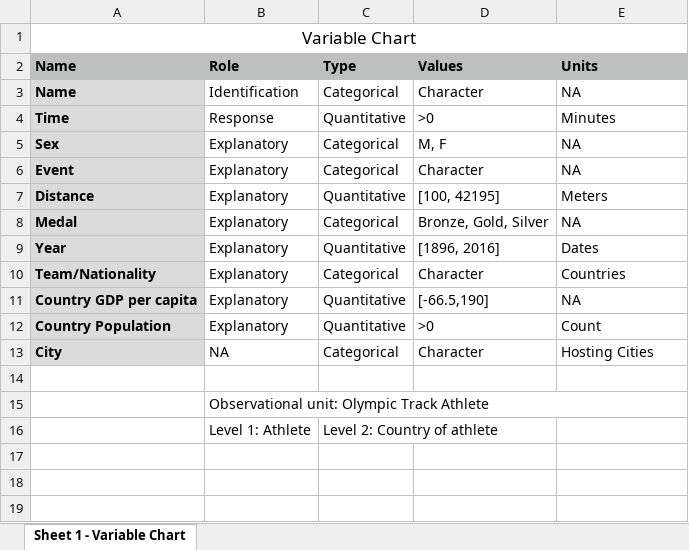
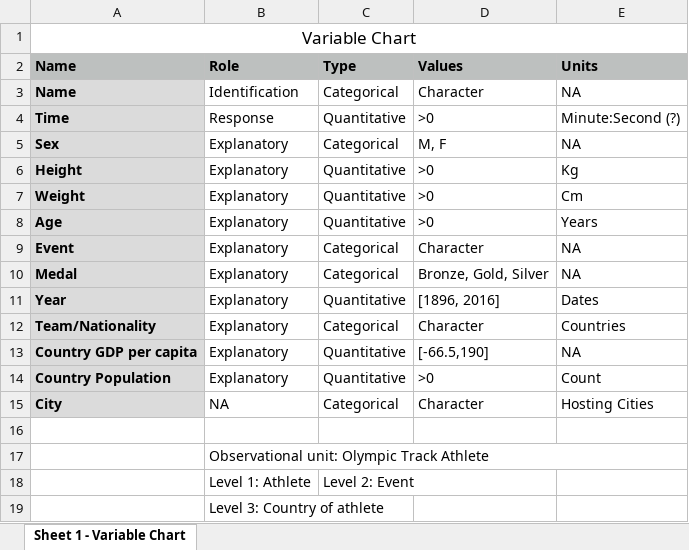
Before and after one commit to nickbrowen/STAT-414-Project, an Excel workbook: Variable Chart.xlsx, sheet Sheet 1 - Variable Chart, drawn as a sheet; values as stored, in another font and other column widths than the file's, no borders; removed rows and columns are numbered as before the commit, all else as after; the diff names each change by its address in the sheet, - before the commit and + after, or states it on an @@ line.

```diff
--- a/Variable Chart.xlsx (sheet Sheet 1 - Variable Chart)
+++ b/Variable Chart.xlsx (sheet Sheet 1 - Variable Chart)
-E4 (Units): Minutes
+E4 (Units): Minute:Second (?)
+row 6: Height | Explanatory | Quantitative | >0 | Kg
+row 7: Weight | Explanatory | Quantitative | >0 | Cm
+row 8: Age | Explanatory | Quantitative | >0 | Years
-row 7: Distance | Explanatory | Quantitative | [100, 42195] | Meters
-C18 (Type): Level 2: Country of athlete
+C18 (Type): Level 2: Event
+row 19:  | Level 3: Country of athlete
```
Also changed, not shown: 1 other file.
